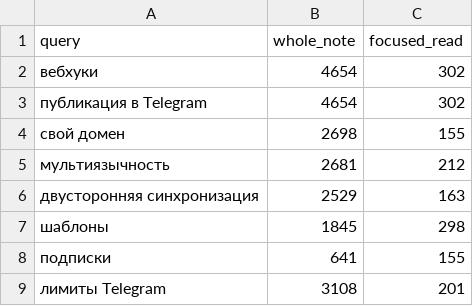
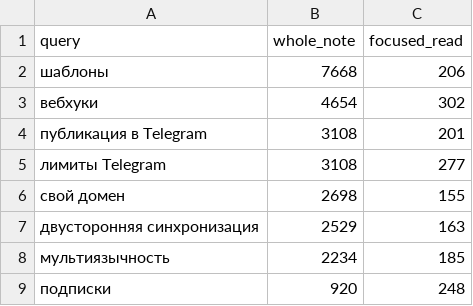
Before and after one commit to trip2g/trip2g, a CSV file: docs/ru/user/token_economy_bench_ru.datachart.csv, drawn as a sheet.

```diff
--- a/docs/ru/user/token_economy_bench_ru.datachart.csv
+++ b/docs/ru/user/token_economy_bench_ru.datachart.csv
@@ -1,9 +1,9 @@
 query,whole_note,focused_read
+шаблоны,7668,206
 вебхуки,4654,302
-публикация в Telegram,4654,302
+публикация в Telegram,3108,201
+лимиты Telegram,3108,277
 свой домен,2698,155
-мультиязычность,2681,212
 двусторонняя синхронизация,2529,163
-шаблоны,1845,298
-подписки,641,155
-лимиты Telegram,3108,201
+мультиязычность,2234,185
+подписки,920,248
```
Also changed, not shown: docs/en/user/token_economy_bench.datachart.csv, 3 other files.
